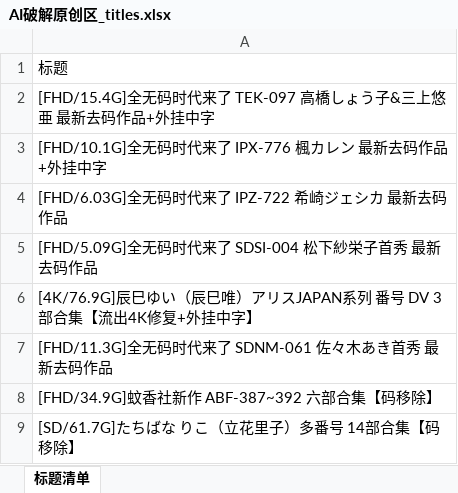
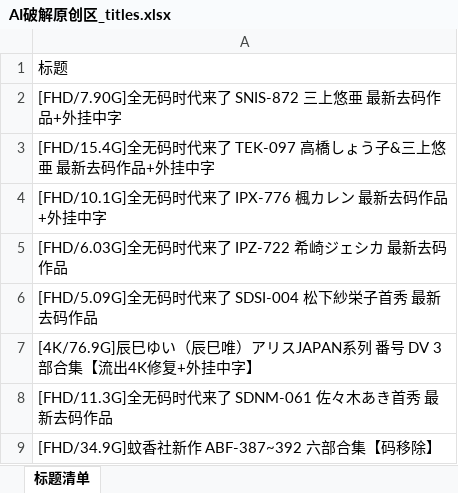
Before and after one commit to yyyukiii/t66y-rss, an Excel workbook: data/AI破解原创区/AI破解原创区_titles.xlsx, sheet 标题清单, drawn as a sheet; only a part is shown; the shorter side is filled out with more unchanged rows; values as stored, in another font and other column widths than the file's, no cell formats; the diff names each change by its address in the sheet, - before the commit and + after, or states it on an @@ line.

```diff
--- a/data/AI破解原创区/AI破解原创区_titles.xlsx (sheet 标题清单)
+++ b/data/AI破解原创区/AI破解原创区_titles.xlsx (sheet 标题清单)
+row 2: [FHD/7.90G]全无码时代来了 SNIS-872 三上悠亜 最新去码作品+外挂中字
```
Also changed, not shown: cell formats, data/亚洲无码原创区/亚洲无码原创区_titles.xlsx, data/国产原创区/国产原创区_titles.xlsx, 10 other files.
